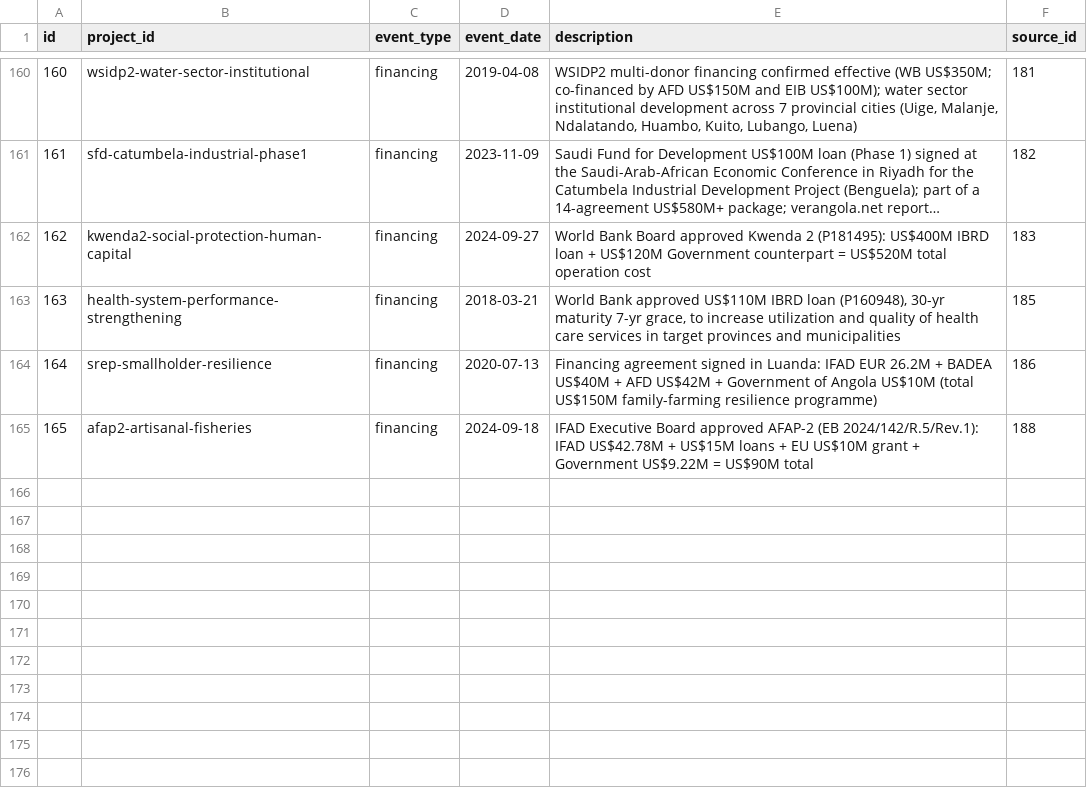
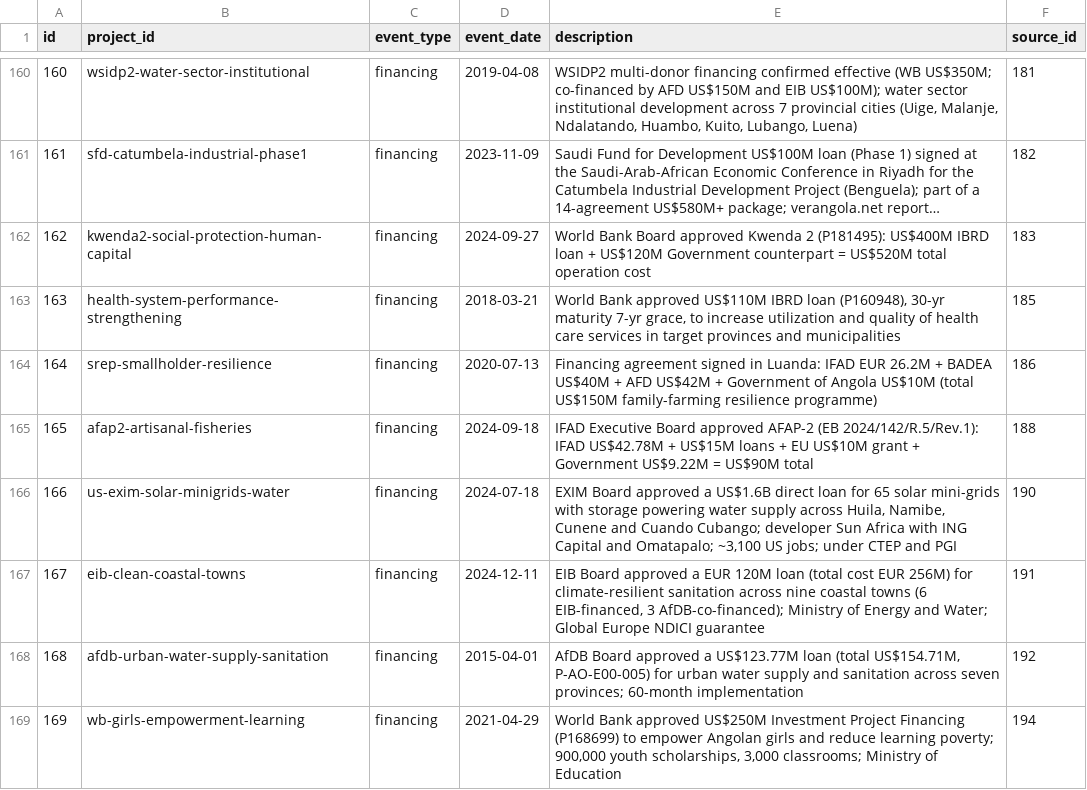
Before and after one commit to Riclex/lineata, a CSV file: data/events.csv, drawn as a sheet; only a part is shown, gaps mark what is left out; long unchanged cells end in …; the diff names each change by its address in the sheet, - before the commit and + after, or states it on an @@ line.

```diff
--- a/data/events.csv
+++ b/data/events.csv
+row 166: 166 | us-exim-solar-minigrids-water | financing | 2024-07-18 | EXIM Board approved a US$1.6B direct loan for 65 solar mini-grids with storage powering water supply across Huila, Namibe, Cunene and Cuando Cubango; developer Sun Africa with ING Capital and Omatapalo; ~3,100 US jobs; under CTEP and PGI | 190
+row 167: 167 | eib-clean-coastal-towns | financing | 2024-12-11 | EIB Board approved a EUR 120M loan (total cost EUR 256M) for climate-resilient sanitation across nine coastal towns (6 EIB-financed, 3 AfDB-co-financed); Ministry of Energy and Water; Global Europe NDICI guarantee | 191
+row 168: 168 | afdb-urban-water-supply-sanitation | financing | 2015-04-01 | AfDB Board approved a US$123.77M loan (total US$154.71M, P-AO-E00-005) for urban water supply and sanitation across seven provinces; 60-month implementation | 192
+row 169: 169 | wb-girls-empowerment-learning | financing | 2021-04-29 | World Bank approved US$250M Investment Project Financing (P168699) to empower Angolan girls and reduce learning poverty; 900,000 youth scholarships, 3,000 classrooms; Ministry of Education | 194
```
Also changed, not shown: data/organizations.csv, data/project_organizations.csv, 7 other files.
